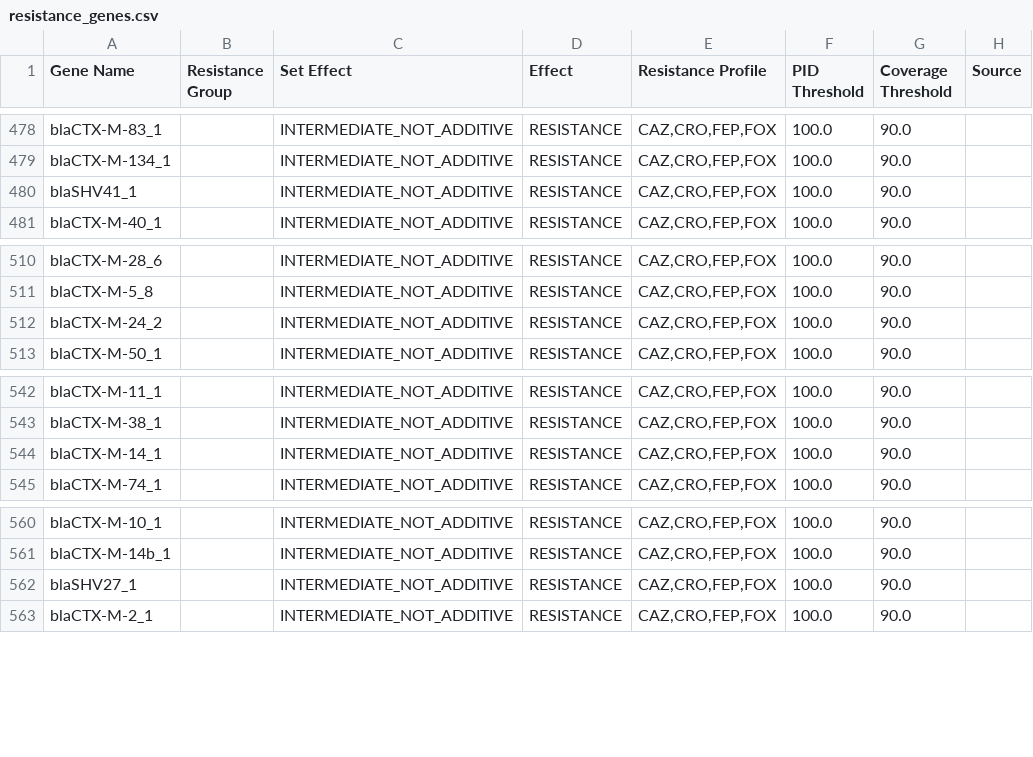
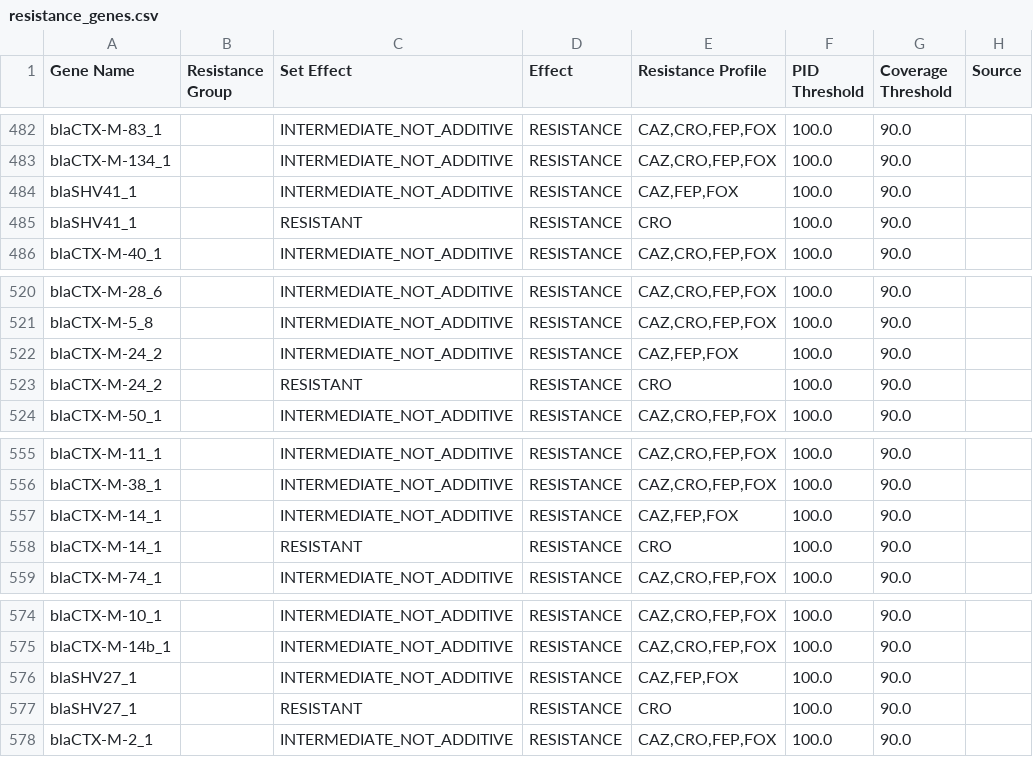
Before and after one commit to pathogenwatch-oss/amr-search, a CSV file: build/resources/570/resistance_genes.csv, drawn as a sheet; only a part is shown, gaps mark what is left out; the diff covers the shown part only.

Commit message:
Updated CRO & CAZ resistances with See & Sequence matches.

```diff
--- a/build/resources/570/resistance_genes.csv
+++ b/build/resources/570/resistance_genes.csv
@@ -479,3 +483,4 @@ blaCTX-M-83_1,,INTERMEDIATE_NOT_ADDITIVE,RESISTANCE,"CAZ,CRO,FEP,FOX",100.0,90.0
 blaCTX-M-134_1,,INTERMEDIATE_NOT_ADDITIVE,RESISTANCE,"CAZ,CRO,FEP,FOX",100.0,90.0
-blaSHV41_1,,INTERMEDIATE_NOT_ADDITIVE,RESISTANCE,"CAZ,CRO,FEP,FOX",100.0,90.0
+blaSHV41_1,,INTERMEDIATE_NOT_ADDITIVE,RESISTANCE,"CAZ,FEP,FOX",100.0,90.0
+blaSHV41_1,,RESISTANT,RESISTANCE,CRO,100.0,90.0
 blaCTX-M-40_1,,INTERMEDIATE_NOT_ADDITIVE,RESISTANCE,"CAZ,CRO,FEP,FOX",100.0,90.0
@@ -511,3 +521,4 @@ blaCTX-M-28_6,,INTERMEDIATE_NOT_ADDITIVE,RESISTANCE,"CAZ,CRO,FEP,FOX",100.0,90.0
 blaCTX-M-5_8,,INTERMEDIATE_NOT_ADDITIVE,RESISTANCE,"CAZ,CRO,FEP,FOX",100.0,90.0
-blaCTX-M-24_2,,INTERMEDIATE_NOT_ADDITIVE,RESISTANCE,"CAZ,CRO,FEP,FOX",100.0,90.0
+blaCTX-M-24_2,,INTERMEDIATE_NOT_ADDITIVE,RESISTANCE,"CAZ,FEP,FOX",100.0,90.0
+blaCTX-M-24_2,,RESISTANT,RESISTANCE,CRO,100.0,90.0
 blaCTX-M-50_1,,INTERMEDIATE_NOT_ADDITIVE,RESISTANCE,"CAZ,CRO,FEP,FOX",100.0,90.0
@@ -543,3 +556,4 @@ blaCTX-M-11_1,,INTERMEDIATE_NOT_ADDITIVE,RESISTANCE,"CAZ,CRO,FEP,FOX",100.0,90.0
 blaCTX-M-38_1,,INTERMEDIATE_NOT_ADDITIVE,RESISTANCE,"CAZ,CRO,FEP,FOX",100.0,90.0
-blaCTX-M-14_1,,INTERMEDIATE_NOT_ADDITIVE,RESISTANCE,"CAZ,CRO,FEP,FOX",100.0,90.0
+blaCTX-M-14_1,,INTERMEDIATE_NOT_ADDITIVE,RESISTANCE,"CAZ,FEP,FOX",100.0,90.0
+blaCTX-M-14_1,,RESISTANT,RESISTANCE,CRO,100.0,90.0
 blaCTX-M-74_1,,INTERMEDIATE_NOT_ADDITIVE,RESISTANCE,"CAZ,CRO,FEP,FOX",100.0,90.0
@@ -561,3 +575,4 @@ blaCTX-M-10_1,,INTERMEDIATE_NOT_ADDITIVE,RESISTANCE,"CAZ,CRO,FEP,FOX",100.0,90.0
 blaCTX-M-14b_1,,INTERMEDIATE_NOT_ADDITIVE,RESISTANCE,"CAZ,CRO,FEP,FOX",100.0,90.0
-blaSHV27_1,,INTERMEDIATE_NOT_ADDITIVE,RESISTANCE,"CAZ,CRO,FEP,FOX",100.0,90.0
+blaSHV27_1,,INTERMEDIATE_NOT_ADDITIVE,RESISTANCE,"CAZ,FEP,FOX",100.0,90.0
+blaSHV27_1,,RESISTANT,RESISTANCE,CRO,100.0,90.0
 blaCTX-M-2_1,,INTERMEDIATE_NOT_ADDITIVE,RESISTANCE,"CAZ,CRO,FEP,FOX",100.0,90.0
```
Also changed, not shown: 13 added rows and 13 edited cells elsewhere in this file.
